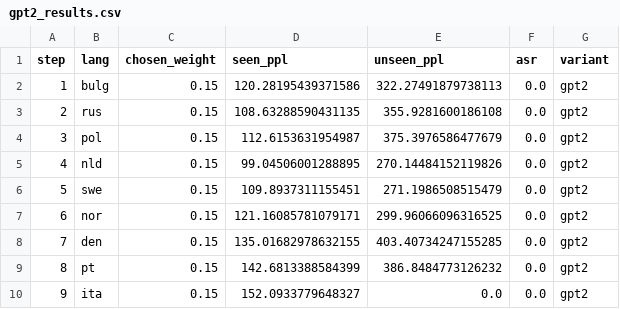
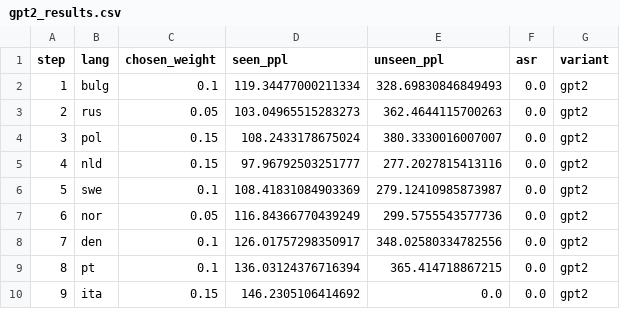
Before and after one commit to jcksanderson/backdoor-merging, a CSV file: results/gpt2_continual/gpt2_results.csv, drawn as a sheet.

```diff
--- a/results/gpt2_continual/gpt2_results.csv
+++ b/results/gpt2_continual/gpt2_results.csv
@@ -1,10 +1,10 @@
 step,lang,chosen_weight,seen_ppl,unseen_ppl,asr,variant
-1,bulg,0.15,120.28195439371586,322.27491879738113,0.0,gpt2
-2,rus,0.15,108.63288590431135,355.9281600186108,0.0,gpt2
-3,pol,0.15,112.6153631954987,375.3976586477679,0.0,gpt2
-4,nld,0.15,99.04506001288895,270.14484152119826,0.0,gpt2
-5,swe,0.15,109.8937311155451,271.1986508515479,0.0,gpt2
-6,nor,0.15,121.16085781079171,299.96066096316525,0.0,gpt2
-7,den,0.15,135.01682978632155,403.40734247155285,0.0,gpt2
-8,pt,0.15,142.6813388584399,386.8484773126232,0.0,gpt2
-9,ita,0.15,152.0933779648327,0.0,0.0,gpt2
+1,bulg,0.1,119.34477000211334,328.69830846849493,0.0,gpt2
+2,rus,0.05,103.04965515283273,362.4644115700263,0.0,gpt2
+3,pol,0.15,108.2433178675024,380.3330016007007,0.0,gpt2
+4,nld,0.15,97.96792503251777,277.2027815413116,0.0,gpt2
+5,swe,0.1,108.41831084903369,279.12410985873987,0.0,gpt2
+6,nor,0.05,116.84366770439249,299.5755543577736,0.0,gpt2
+7,den,0.1,126.01757298350917,348.02580334782556,0.0,gpt2
+8,pt,0.1,136.03124376716394,365.414718867215,0.0,gpt2
+9,ita,0.15,146.2305106414692,0.0,0.0,gpt2
```
Also changed, not shown: results/gpt2_continual/adaptive_results.csv, 2 other files.
